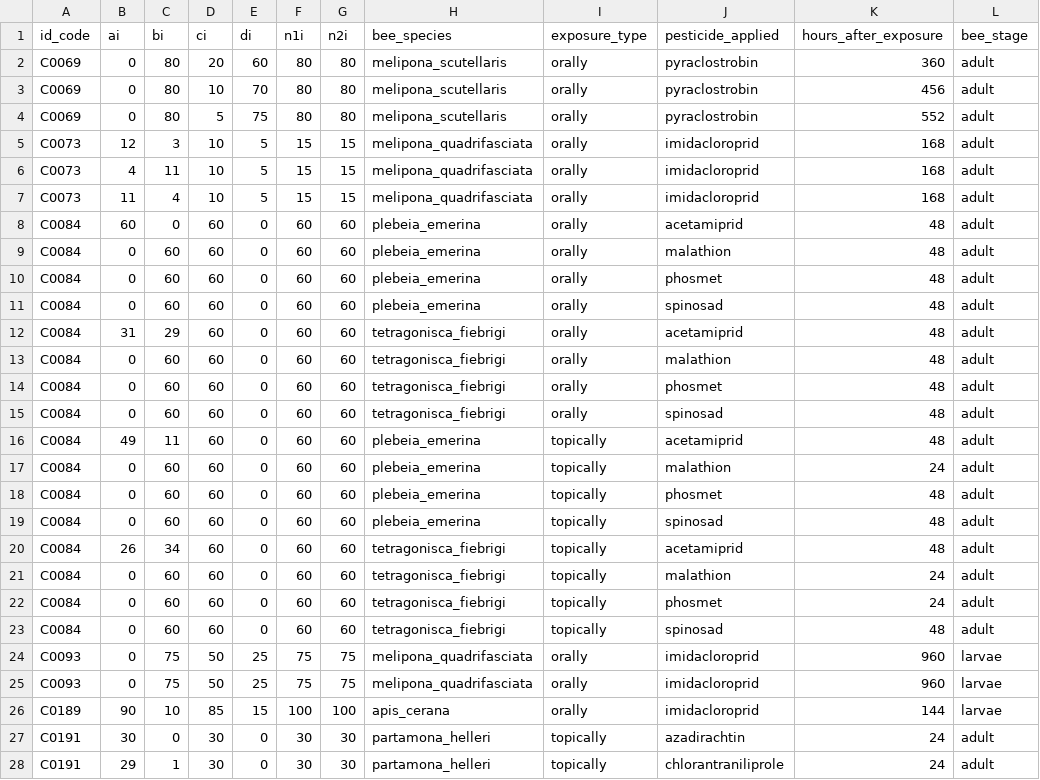
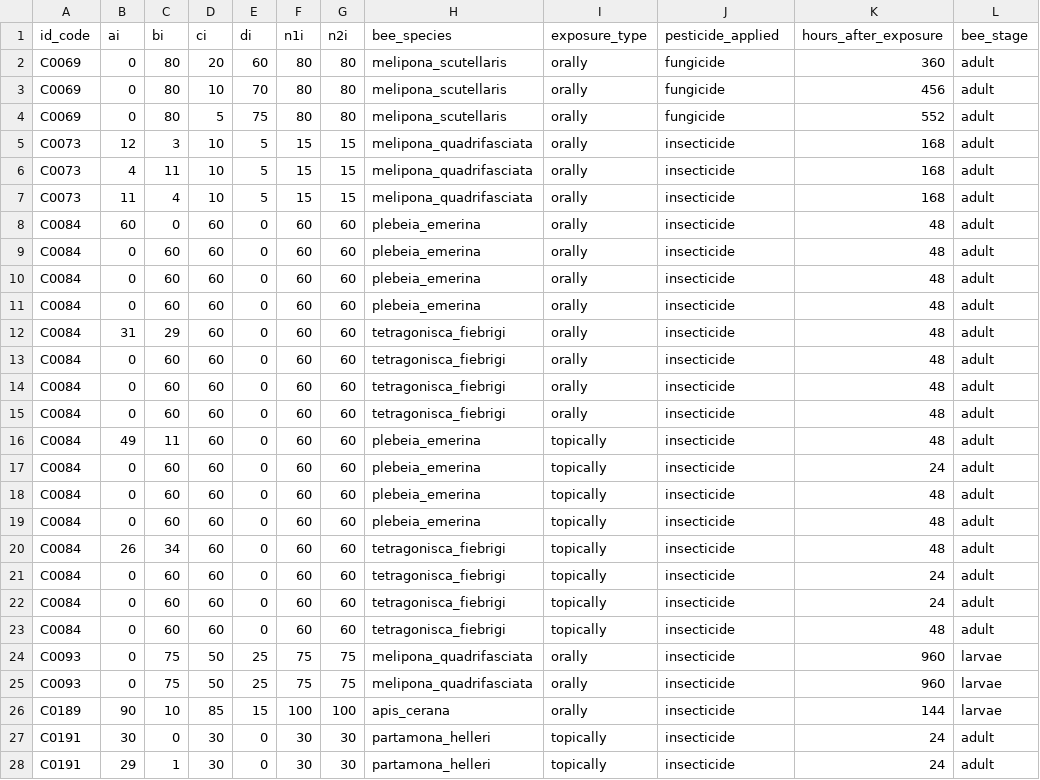
Before and after one commit to CKita/Bees, a CSV file: Lethal effect/Data/lethal.csv, drawn as a sheet; only a part is shown; the diff covers the shown part only.

```diff
--- a/Lethal effect/Data/lethal.csv
+++ b/Lethal effect/Data/lethal.csv
@@ -1,28 +1,28 @@
 id_code;ai;bi;ci;di;n1i;n2i;bee_species;exposure_type;pesticide_applied;hours_after_exposure;bee_stage
-C0069;0;80;20;60;80;80;melipona_scutellaris;orally;pyraclostrobin;360;adult
-C0069;0;80;10;70;80;80;melipona_scutellaris;orally;pyraclostrobin;456;adult
-C0069;0;80;5;75;80;80;melipona_scutellaris;orally;pyraclostrobin;552;adult
-C0073;12;3;10;5;15;15;melipona_quadrifasciata;orally;imidacloroprid;168;adult
-C0073;4;11;10;5;15;15;melipona_quadrifasciata;orally;imidacloroprid;168;adult
-C0073;11;4;10;5;15;15;melipona_quadrifasciata;orally;imidacloroprid;168;adult
-C0084;60;0;60;0;60;60;plebeia_emerina;orally;acetamiprid;48;adult
-C0084;0;60;60;0;60;60;plebeia_emerina;orally;malathion;48;adult
-C0084;0;60;60;0;60;60;plebeia_emerina;orally;phosmet;48;adult
-C0084;0;60;60;0;60;60;plebeia_emerina;orally;spinosad;48;adult
-C0084;31;29;60;0;60;60;tetragonisca_fiebrigi;orally;acetamiprid;48;adult
-C0084;0;60;60;0;60;60;tetragonisca_fiebrigi;orally;malathion;48;adult
-C0084;0;60;60;0;60;60;tetragonisca_fiebrigi;orally;phosmet;48;adult
-C0084;0;60;60;0;60;60;tetragonisca_fiebrigi;orally;spinosad;48;adult
-C0084;49;11;60;0;60;60;plebeia_emerina;topically;acetamiprid;48;adult
-C0084;0;60;60;0;60;60;plebeia_emerina;topically;malathion;24;adult
-C0084;0;60;60;0;60;60;plebeia_emerina;topically;phosmet;48;adult
-C0084;0;60;60;0;60;60;plebeia_emerina;topically;spinosad;48;adult
-C0084;26;34;60;0;60;60;tetragonisca_fiebrigi;topically;acetamiprid;48;adult
-C0084;0;60;60;0;60;60;tetragonisca_fiebrigi;topically;malathion;24;adult
-C0084;0;60;60;0;60;60;tetragonisca_fiebrigi;topically;phosmet;24;adult
-C0084;0;60;60;0;60;60;tetragonisca_fiebrigi;topically;spinosad;48;adult
-C0093;0;75;50;25;75;75;melipona_quadrifasciata;orally;imidacloroprid;960;larvae
-C0093;0;75;50;25;75;75;melipona_quadrifasciata;orally;imidacloroprid;960;larvae
-C0189;90;10;85;15;100;100;apis_cerana;orally;imidacloroprid;144;larvae
-C0191;30;0;30;0;30;30;partamona_helleri;topically;azadirachtin;24;adult
-C0191;29;1;30;0;30;30;partamona_helleri;topically;chlorantraniliprole;24;adult
+C0069;0;80;20;60;80;80;melipona_scutellaris;orally;fungicide;360;adult
+C0069;0;80;10;70;80;80;melipona_scutellaris;orally;fungicide;456;adult
+C0069;0;80;5;75;80;80;melipona_scutellaris;orally;fungicide;552;adult
+C0073;12;3;10;5;15;15;melipona_quadrifasciata;orally;insecticide;168;adult
+C0073;4;11;10;5;15;15;melipona_quadrifasciata;orally;insecticide;168;adult
+C0073;11;4;10;5;15;15;melipona_quadrifasciata;orally;insecticide;168;adult
+C0084;60;0;60;0;60;60;plebeia_emerina;orally;insecticide;48;adult
+C0084;0;60;60;0;60;60;plebeia_emerina;orally;insecticide;48;adult
+C0084;0;60;60;0;60;60;plebeia_emerina;orally;insecticide;48;adult
+C0084;0;60;60;0;60;60;plebeia_emerina;orally;insecticide;48;adult
+C0084;31;29;60;0;60;60;tetragonisca_fiebrigi;orally;insecticide;48;adult
+C0084;0;60;60;0;60;60;tetragonisca_fiebrigi;orally;insecticide;48;adult
+C0084;0;60;60;0;60;60;tetragonisca_fiebrigi;orally;insecticide;48;adult
+C0084;0;60;60;0;60;60;tetragonisca_fiebrigi;orally;insecticide;48;adult
+C0084;49;11;60;0;60;60;plebeia_emerina;topically;insecticide;48;adult
+C0084;0;60;60;0;60;60;plebeia_emerina;topically;insecticide;24;adult
+C0084;0;60;60;0;60;60;plebeia_emerina;topically;insecticide;48;adult
+C0084;0;60;60;0;60;60;plebeia_emerina;topically;insecticide;48;adult
+C0084;26;34;60;0;60;60;tetragonisca_fiebrigi;topically;insecticide;48;adult
+C0084;0;60;60;0;60;60;tetragonisca_fiebrigi;topically;insecticide;24;adult
+C0084;0;60;60;0;60;60;tetragonisca_fiebrigi;topically;insecticide;24;adult
+C0084;0;60;60;0;60;60;tetragonisca_fiebrigi;topically;insecticide;48;adult
+C0093;0;75;50;25;75;75;melipona_quadrifasciata;orally;insecticide;960;larvae
+C0093;0;75;50;25;75;75;melipona_quadrifasciata;orally;insecticide;960;larvae
+C0189;90;10;85;15;100;100;apis_cerana;orally;insecticide;144;larvae
+C0191;30;0;30;0;30;30;partamona_helleri;topically;insecticide;24;adult
+C0191;29;1;30;0;30;30;partamona_helleri;topically;insecticide;24;adult
```
Also changed, not shown: 13 edited cells elsewhere in this file, Lethal effect/Data/let_sensi_out.csv, 15 other files.
